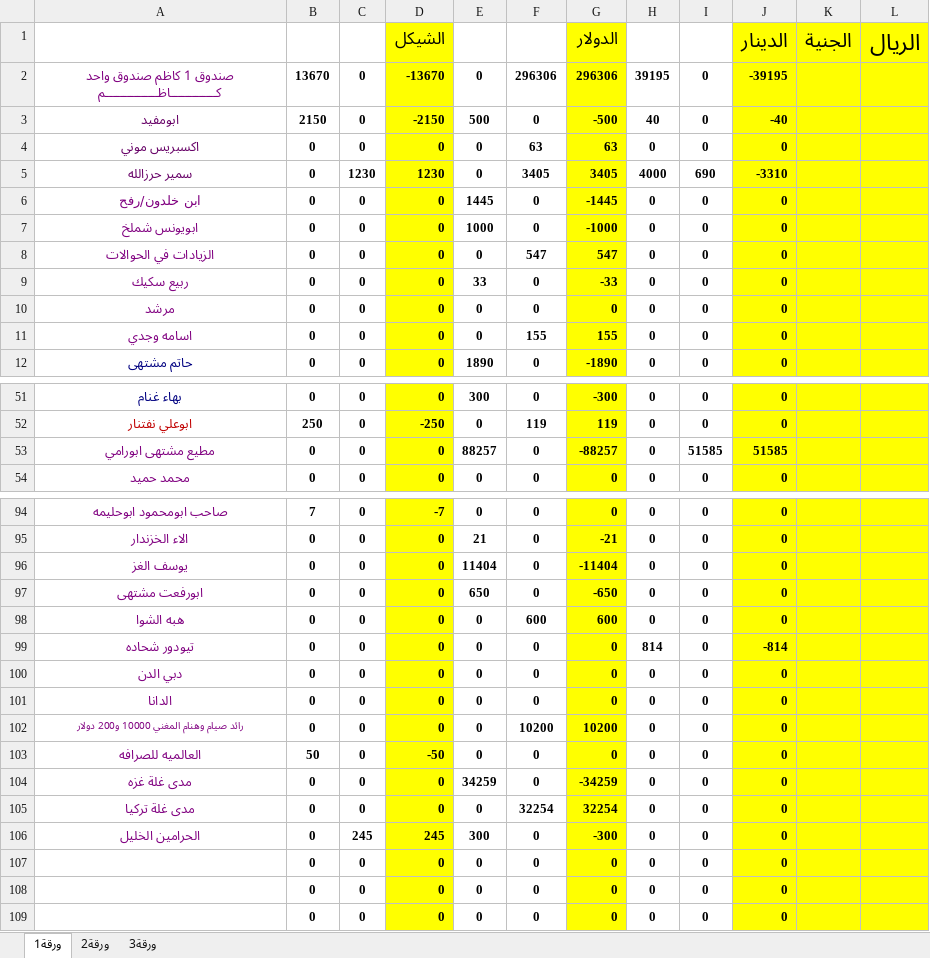
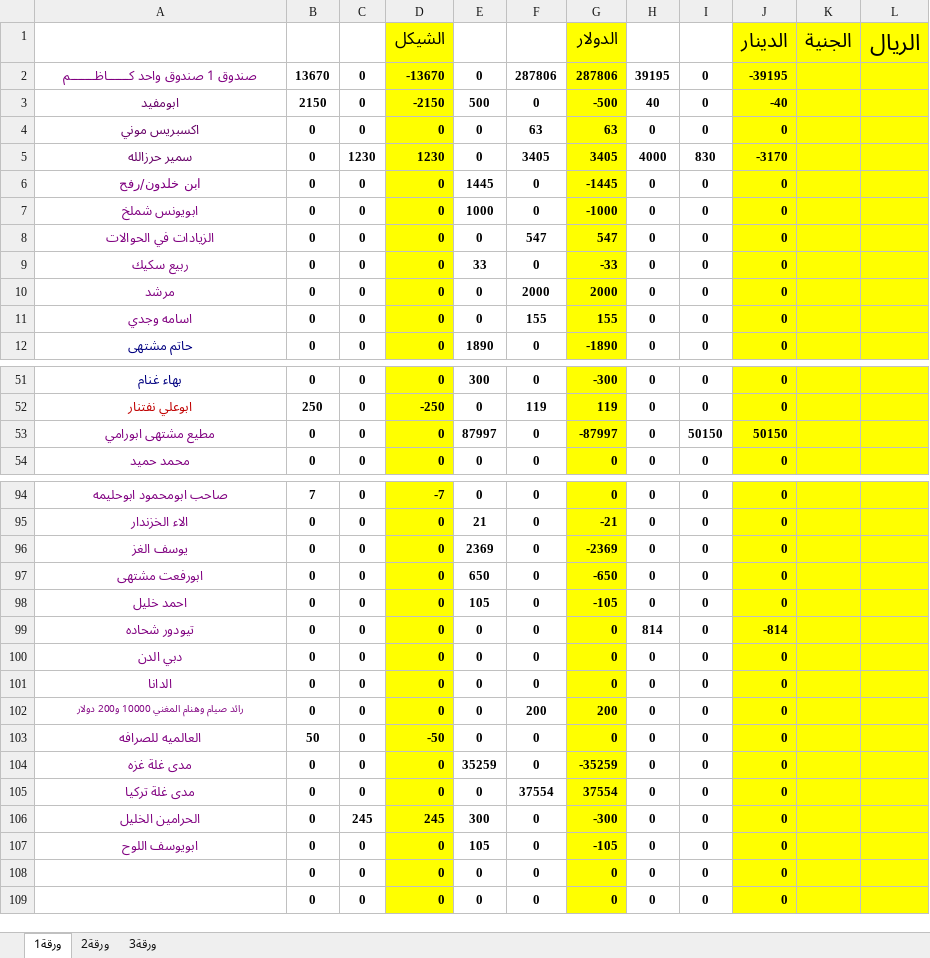
Before and after one commit to palexchange/backend, an Excel workbook: excel/new/صندوق احمد 2.xlsx, sheet ورقة1, drawn as a sheet; only a part is shown, gaps mark what is left out; values as stored, in another font and other column widths than the file's, no borders; the diff covers the shown part only; the diff names each change by its address in the sheet, - before the commit and + after, or states it on an @@ line.

```diff
--- a/excel/new/صندوق احمد 2.xlsx (sheet ورقة1)
+++ b/excel/new/صندوق احمد 2.xlsx (sheet ورقة1)
-A2: صندوق 1 كاظم صندوق واحد كـــــــــــــاظـــــــــــــــم
+A2: صندوق 1 صندوق واحد كــــــاظـــــــم
-F2: 296306
+F2: 287806
-G2: 296306
+G2: 287806
-I5: 690
+I5: 830
-J5: -3310
+J5: -3170
-F10: 0
+F10: 2000
-G10: 0
+G10: 2000
-E53: 88257
+E53: 87997
-G53: -88257
+G53: -87997
-I53: 51585
+I53: 50150
-J53: 51585
+J53: 50150
-E96: 11404
+E96: 2369
-G96: -11404
+G96: -2369
-A98: هبه الشوا
+A98: احمد خليل
-E98: 0
+E98: 105
-F98: 600
+F98: 0
-G98: 600
+G98: -105
-F102: 10200
+F102: 200
-G102: 10200
+G102: 200
-E104: 34259
+E104: 35259
-G104: -34259
+G104: -35259
-F105: 32254
+F105: 37554
-G105: 32254
+G105: 37554
-A107: (empty)
+A107: ابويوسف اللوح
-E107: 0
+E107: 105
-G107: 0
+G107: -105
```
Also changed, not shown: 32 edited cells elsewhere in this sheet, sheet ورقة2, excel/ah_parties.xlsx, excel/boxes.xlsx, 4 other files.
